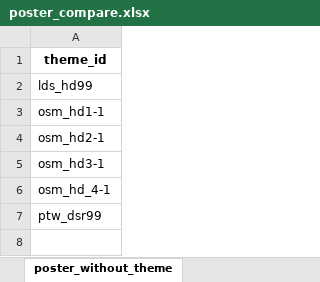
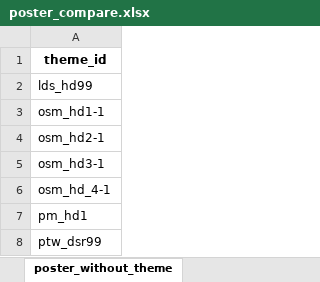
Before and after one commit to b0kt2a/BOKTEA_RSVN, an Excel workbook: poster_compare.xlsx, sheet poster_without_theme, drawn as a sheet; values as stored, in another font and other column widths than the file's, no borders; the diff names each change by its address in the sheet, - before the commit and + after, or states it on an @@ line.

```diff
--- a/poster_compare.xlsx (sheet poster_without_theme)
+++ b/poster_compare.xlsx (sheet poster_without_theme)
+row 7: pm_hd1
```
Also changed, not shown: sheet summary, store_compare.xlsx, stores.xlsx, 22 other files.
